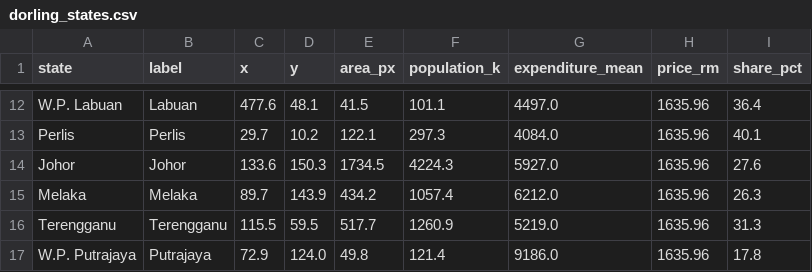
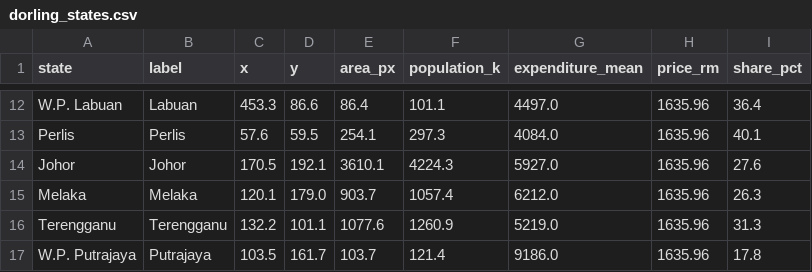
Before and after one commit to farellalfri/dv2-lego-35598816, a CSV file: data/dorling_states.csv, drawn as a sheet; only a part is shown, gaps mark what is left out; the diff covers the shown part only; the diff names each change by its address in the sheet, - before the commit and + after, or states it on an @@ line.

```diff
--- a/data/dorling_states.csv
+++ b/data/dorling_states.csv
-C12 (x): 477.6
+C12 (x): 453.3
-D12 (y): 48.1
+D12 (y): 86.6
-E12 (area_px): 41.5
+E12 (area_px): 86.4
-C13 (x): 29.7
+C13 (x): 57.6
-D13 (y): 10.2
+D13 (y): 59.5
-E13 (area_px): 122.1
+E13 (area_px): 254.1
-C14 (x): 133.6
+C14 (x): 170.5
-D14 (y): 150.3
+D14 (y): 192.1
-E14 (area_px): 1734.5
+E14 (area_px): 3610.1
-C15 (x): 89.7
+C15 (x): 120.1
-D15 (y): 143.9
+D15 (y): 179.0
-E15 (area_px): 434.2
+E15 (area_px): 903.7
-C16 (x): 115.5
+C16 (x): 132.2
-D16 (y): 59.5
+D16 (y): 101.1
-E16 (area_px): 517.7
+E16 (area_px): 1077.6
-C17 (x): 72.9
+C17 (x): 103.5
-D17 (y): 124.0
+D17 (y): 161.7
-E17 (area_px): 49.8
+E17 (area_px): 103.7
```
Also changed, not shown: 30 edited cells elsewhere in this file, 5 other files.
